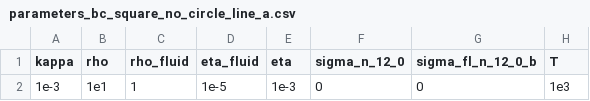
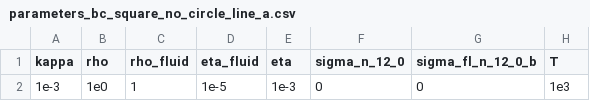
Before and after one commit to Michele-s-team/finite_elements, a CSV file: fluid_structure_interaction/membrane/parameters_bc_square_no_circle_line_a.csv, drawn as a sheet; only a part is shown; the diff names each change by its address in the sheet, - before the commit and + after, or states it on an @@ line.

Commit message:
Update parameters_bc_square_no_circle_line_a.csv

```diff
--- a/fluid_structure_interaction/membrane/parameters_bc_square_no_circle_line_a.csv
+++ b/fluid_structure_interaction/membrane/parameters_bc_square_no_circle_line_a.csv
-B2 (rho): 1e1
+B2 (rho): 1e0
```
